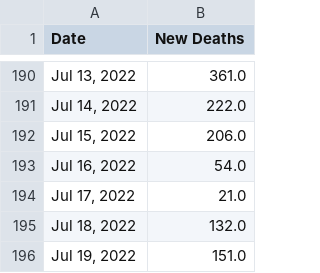
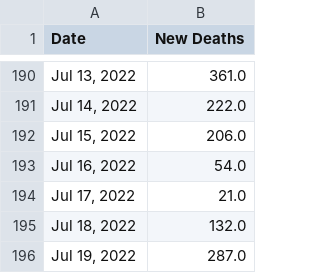
Before and after one commit to Pasin3ru/Tracking-COVID-19, a CSV file: _data/chart_us_total_deaths.csv, drawn as a sheet; only a part is shown, gaps mark what is left out.

```diff
--- a/_data/chart_us_total_deaths.csv
+++ b/_data/chart_us_total_deaths.csv
@@ -195,2 +195,2 @@ Date,New Deaths
 "Jul 18, 2022",132.0
-"Jul 19, 2022",151.0
+"Jul 19, 2022",287.0
```
Also changed, not shown: _data/chart_us_total_cases.csv, 13 other files.
